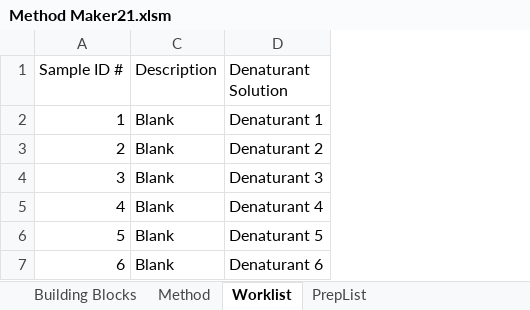
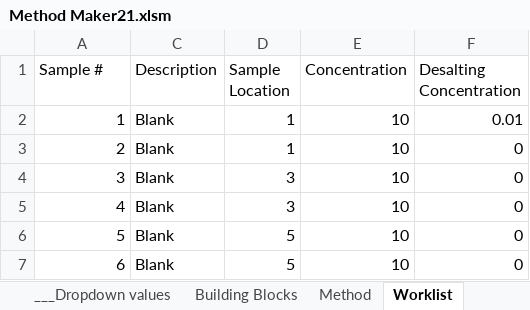
Before and after one commit to Pfizer-BradleyBare/PytomatedLiquidHandling, an Excel workbook: Method Maker21.xlsm, sheet Worklist, drawn as a sheet; values as stored, in another font and other column widths than the file's, no borders; removed rows and columns are numbered as before the commit, all else as after; the diff names each change by its address in the sheet, - before the commit and + after, or states it on an @@ line.

```diff
--- a/Method Maker21.xlsm (sheet Worklist)
+++ b/Method Maker21.xlsm (sheet Worklist)
@@ sheet tab unhidden: ___Dropdown values @@
-column D (Denaturant Solution), rows 2-7: Denaturant 1 | Denaturant 2 | Denaturant 3 | Denaturant 4 | Denaturant 5 | Denaturant 6
+column D (Sample Location), rows 2-7: 1 | 1 | 3 | 3 | 5 | 5
+column E (Concentration), rows 2-7: all 10
+column F (Desalting Concentration), rows 2-7: 0.01 | 0 | 0 | 0 | 0 | 0
-A1: Sample ID #
+A1: Sample #
```
Also changed, not shown: sheet Method, sheet Building Blocks, sheet PrepList, other sheet tabs, Method Maker2.xlsm, 7 other files.
